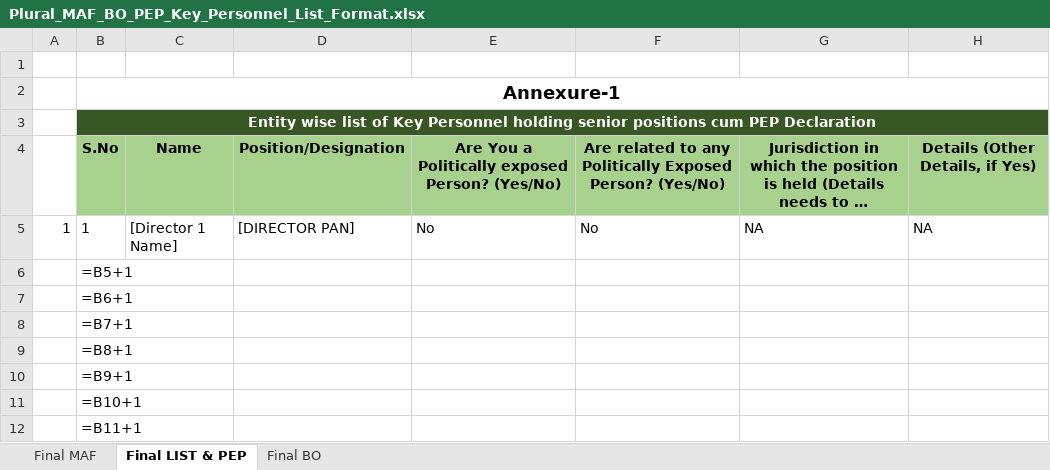
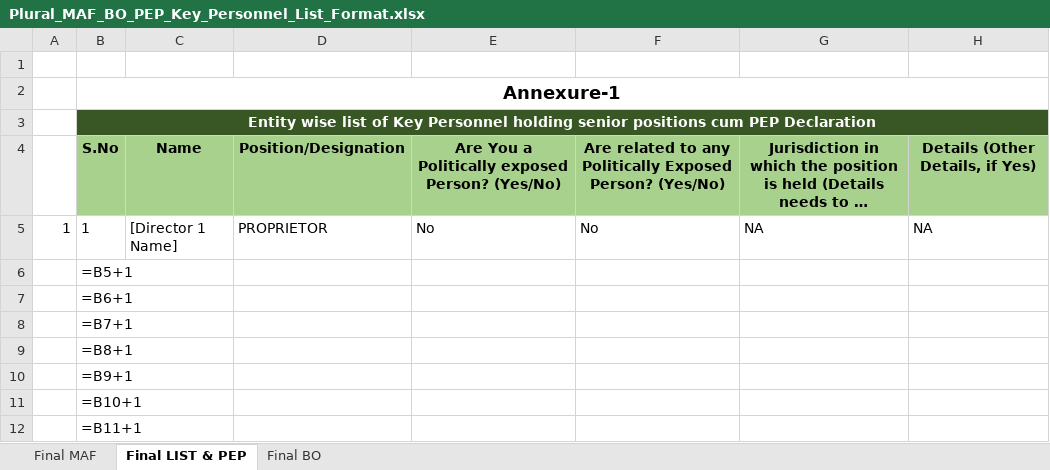
Before and after one commit to pratyushraj/dentalcrm, an Excel workbook: public/docs/Plural_MAF_BO_PEP_Key_Personnel_List_Format.xlsx, sheet Final LIST & PEP, drawn as a sheet; only a part is shown; long unchanged cells end in …; values as stored, in another font and other column widths than the file's, no borders; formulas without a stored value are shown as written; the diff names each change by its address in the sheet, - before the commit and + after, or states it on an @@ line.

```diff
--- a/public/docs/Plural_MAF_BO_PEP_Key_Personnel_List_Format.xlsx (sheet Final LIST & PEP)
+++ b/public/docs/Plural_MAF_BO_PEP_Key_Personnel_List_Format.xlsx (sheet Final LIST & PEP)
-D5: [DIRECTOR PAN]
+D5: PROPRIETOR
```
Also changed, not shown: sheet Final BO, 1 other file.
